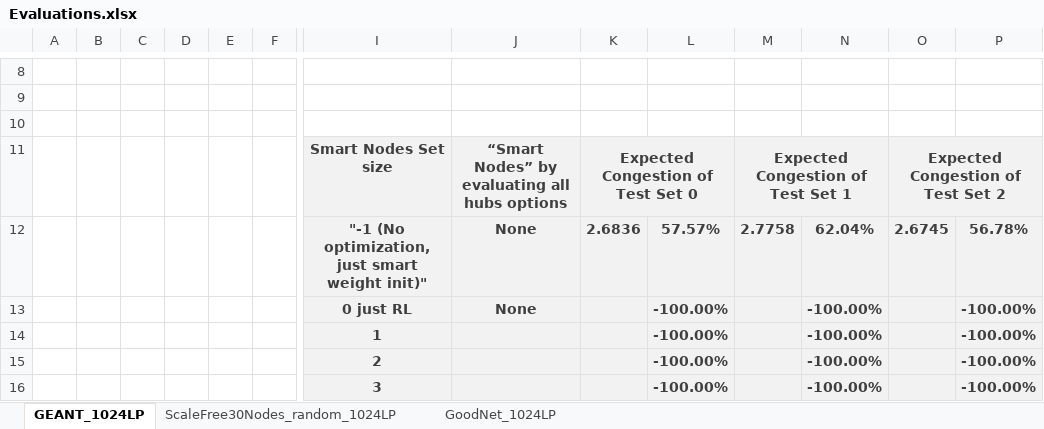
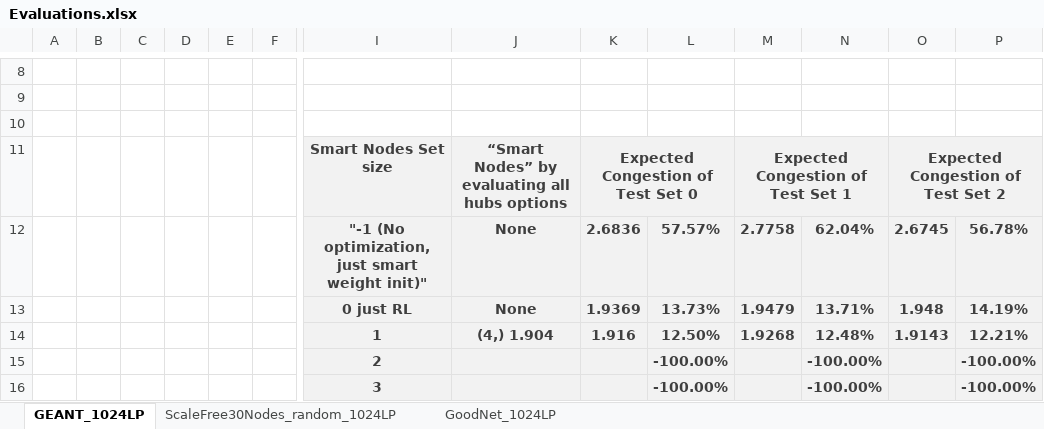
Before and after one commit to idoyehe/hybrid_routing_KNERUL, an Excel workbook: Smart_Nodes_Routing/Evaluations.xlsx, sheet GEANT_1024LP, drawn as a sheet; only a part is shown, gaps mark what is left out; values as stored, in another font and other column widths than the file's, no borders; charts and pictures not drawn; removed rows and columns are numbered as before the commit, all else as after; rows hold the shown columns only; the diff names each change by its address in the sheet, - before the commit and + after, or states it on an @@ line.

```diff
--- a/Smart_Nodes_Routing/Evaluations.xlsx (sheet GEANT_1024LP)
+++ b/Smart_Nodes_Routing/Evaluations.xlsx (sheet GEANT_1024LP)
-row 13:  |  |  |  |  |  | 0 just RL | None |  | -100.00% |  | -100.00% |  | -100.00%
-row 14:  |  |  |  |  |  | 1 |  |  | -100.00% |  | -100.00% |  | -100.00%
+row 13:  |  |  |  |  |  | 0 just RL | None | 1.9369 | 13.73% | 1.9479 | 13.71% | 1.948 | 14.19%
+row 14:  |  |  |  |  |  | 1 | (4,) 1.904 | 1.916 | 12.50% | 1.9268 | 12.48% | 1.9143 | 12.21%
```
Also changed, not shown: charts or pictures, 1 other file.
